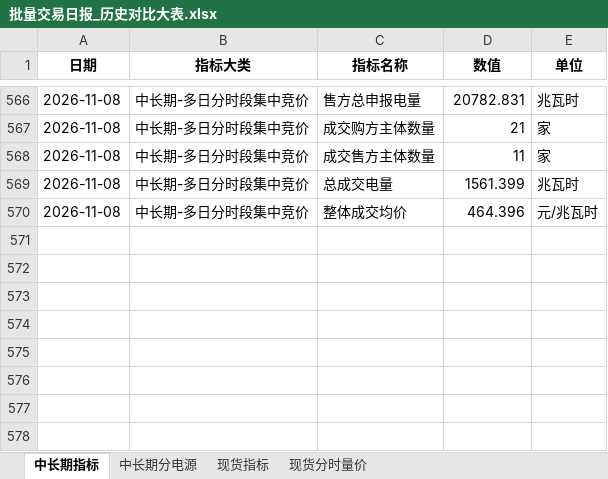
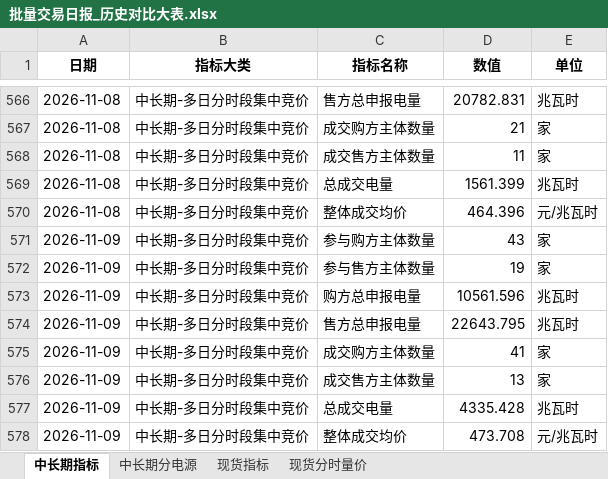
Before and after one commit to Kelule/hainan-market-viewer, an Excel workbook: 批量交易日报_历史对比大表.xlsx, sheet 中长期指标, drawn as a sheet; only a part is shown, gaps mark what is left out; values as stored, in another font and other column widths than the file's, no borders; the diff names each change by its address in the sheet, - before the commit and + after, or states it on an @@ line.

```diff
--- a/批量交易日报_历史对比大表.xlsx (sheet 中长期指标)
+++ b/批量交易日报_历史对比大表.xlsx (sheet 中长期指标)
+row 571: 2026-11-09 | 中长期-多日分时段集中竞价 | 参与购方主体数量 | 43 | 家
+row 572: 2026-11-09 | 中长期-多日分时段集中竞价 | 参与售方主体数量 | 19 | 家
+row 573: 2026-11-09 | 中长期-多日分时段集中竞价 | 购方总申报电量 | 10561.596 | 兆瓦时
+row 574: 2026-11-09 | 中长期-多日分时段集中竞价 | 售方总申报电量 | 22643.795 | 兆瓦时
+row 575: 2026-11-09 | 中长期-多日分时段集中竞价 | 成交购方主体数量 | 41 | 家
+row 576: 2026-11-09 | 中长期-多日分时段集中竞价 | 成交售方主体数量 | 13 | 家
+row 577: 2026-11-09 | 中长期-多日分时段集中竞价 | 总成交电量 | 4335.428 | 兆瓦时
+row 578: 2026-11-09 | 中长期-多日分时段集中竞价 | 整体成交均价 | 473.708 | 元/兆瓦时
```
Also changed, not shown: sheet 现货分时量价, sheet 现货指标, sheet 中长期分电源.
